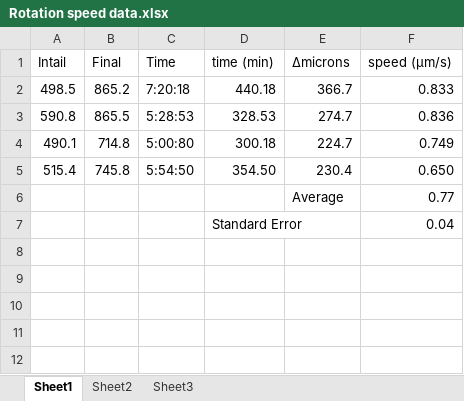
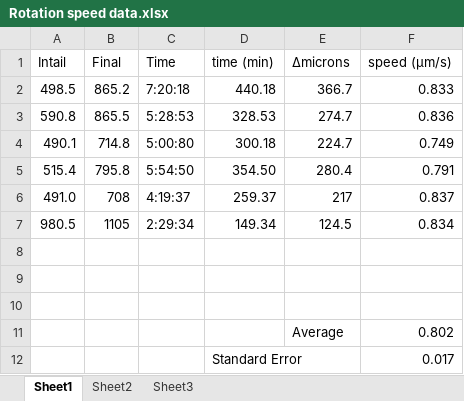
Before and after one commit to mlane3/Phys4321, an Excel workbook: Interferometry/Rotation speed data.xlsx, sheet Sheet1, drawn as a sheet; values as stored, in another font and other column widths than the file's, no borders; addresses are those after the commit; the diff names each change by its address in the sheet, - before the commit and + after, or states it on an @@ line.

Commit message:
update

```diff
--- a/Interferometry/Rotation speed data.xlsx (sheet Sheet1)
+++ b/Interferometry/Rotation speed data.xlsx (sheet Sheet1)
-B5 (Final): 745.8
+B5 (Final): 795.8
-E5 (Δmicrons): 230.4
+E5 (Δmicrons): 280.4
-F5 (speed (μm/s)): 0.650
+F5 (speed (μm/s)): 0.791
+row 6: 491.0 | 708 | 4:19:37 | 259.37 | 217 | 0.837
+row 7: 980.5 | 1105 | 2:29:34 | 149.34 | 124.5 | 0.834
-row 8:  |  |  |  | Average | 0.77
+row 8: (empty)
-row 9:  |  |  | Standard Error |  | 0.04
+row 9: (empty)
+row 10: (empty)
+row 11:  |  |  |  | Average | 0.802
+row 12:  |  |  | Standard Error |  | 0.017
```
